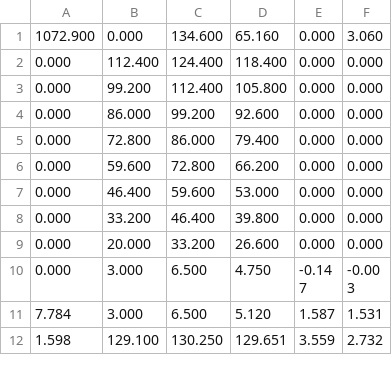
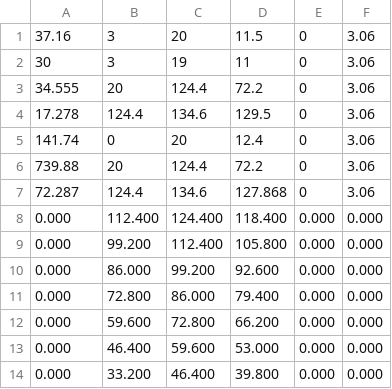
Before and after one commit to julesdim/PDSTRIP, a CSV file: masses.csv, drawn as a sheet; only a part is shown; the shorter side is filled out with more unchanged rows; removed rows and columns are numbered as before the commit, all else as after; the diff names each change by its address in the sheet, - before the commit and + after, or states it on an @@ line.

```diff
--- a/masses.csv
+++ b/masses.csv
-row 1: 1072.900 | 0.000 | 134.600 | 65.160 | 0.000 | 3.060
+row 1: 37.16 | 3 | 20 | 11.5 | 0 | 3.06
+row 2: 30 | 3 | 19 | 11 | 0 | 3.06
+row 3: 34.555 | 20 | 124.4 | 72.2 | 0 | 3.06
+row 4: 17.278 | 124.4 | 134.6 | 129.5 | 0 | 3.06
+row 5: 141.74 | 0 | 20 | 12.4 | 0 | 3.06
+row 6: 739.88 | 20 | 124.4 | 72.2 | 0 | 3.06
+row 7: 72.287 | 124.4 | 134.6 | 127.868 | 0 | 3.06
```
Also changed, not shown: 5 other files.
